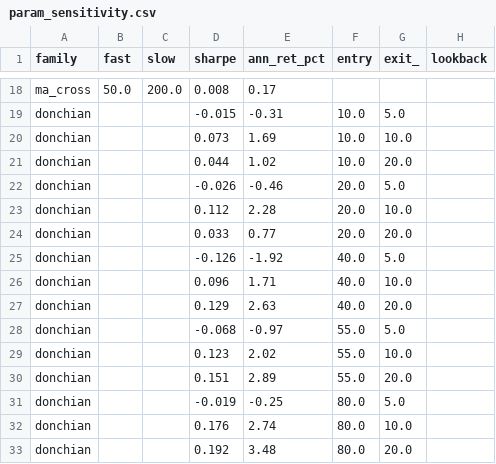
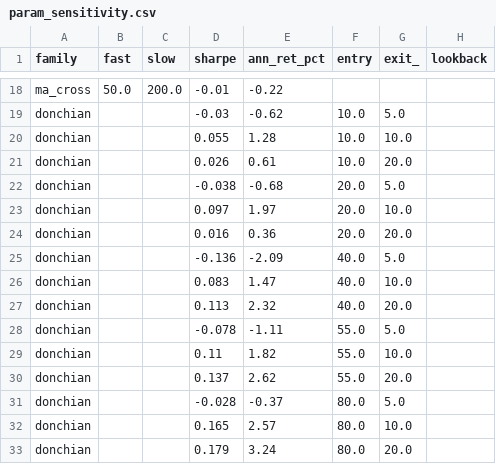
Before and after one commit to stanleytai0310-maker/lingguang, a CSV file: quant-research/results/param_sensitivity.csv, drawn as a sheet; only a part is shown, gaps mark what is left out; the diff covers the shown part only; the diff names each change by its address in the sheet, - before the commit and + after, or states it on an @@ line.

```diff
--- a/quant-research/results/param_sensitivity.csv
+++ b/quant-research/results/param_sensitivity.csv
-D18 (sharpe): 0.008
+D18 (sharpe): -0.01
-E18 (ann_ret_pct): 0.17
+E18 (ann_ret_pct): -0.22
-D19 (sharpe): -0.015
+D19 (sharpe): -0.03
-E19 (ann_ret_pct): -0.31
+E19 (ann_ret_pct): -0.62
-D20 (sharpe): 0.073
+D20 (sharpe): 0.055
-E20 (ann_ret_pct): 1.69
+E20 (ann_ret_pct): 1.28
-D21 (sharpe): 0.044
+D21 (sharpe): 0.026
-E21 (ann_ret_pct): 1.02
+E21 (ann_ret_pct): 0.61
-D22 (sharpe): -0.026
+D22 (sharpe): -0.038
-E22 (ann_ret_pct): -0.46
+E22 (ann_ret_pct): -0.68
-D23 (sharpe): 0.112
+D23 (sharpe): 0.097
-E23 (ann_ret_pct): 2.28
+E23 (ann_ret_pct): 1.97
-D24 (sharpe): 0.033
+D24 (sharpe): 0.016
-E24 (ann_ret_pct): 0.77
+E24 (ann_ret_pct): 0.36
-D25 (sharpe): -0.126
+D25 (sharpe): -0.136
-E25 (ann_ret_pct): -1.92
+E25 (ann_ret_pct): -2.09
-D26 (sharpe): 0.096
+D26 (sharpe): 0.083
-E26 (ann_ret_pct): 1.71
+E26 (ann_ret_pct): 1.47
-D27 (sharpe): 0.129
+D27 (sharpe): 0.113
-E27 (ann_ret_pct): 2.63
+E27 (ann_ret_pct): 2.32
-D28 (sharpe): -0.068
+D28 (sharpe): -0.078
-E28 (ann_ret_pct): -0.97
+E28 (ann_ret_pct): -1.11
-D29 (sharpe): 0.123
+D29 (sharpe): 0.11
-E29 (ann_ret_pct): 2.02
+E29 (ann_ret_pct): 1.82
-D30 (sharpe): 0.151
+D30 (sharpe): 0.137
-E30 (ann_ret_pct): 2.89
+E30 (ann_ret_pct): 2.62
-D31 (sharpe): -0.019
+D31 (sharpe): -0.028
-E31 (ann_ret_pct): -0.25
+E31 (ann_ret_pct): -0.37
-D32 (sharpe): 0.176
+D32 (sharpe): 0.165
-E32 (ann_ret_pct): 2.74
+E32 (ann_ret_pct): 2.57
-D33 (sharpe): 0.192
+D33 (sharpe): 0.179
-E33 (ann_ret_pct): 3.48
+E33 (ann_ret_pct): 3.24
```
Also changed, not shown: 46 edited cells elsewhere in this file, quant-research/results/bootstrap.csv, quant-research/results/deflated_sharpe.csv, 3 other files.
